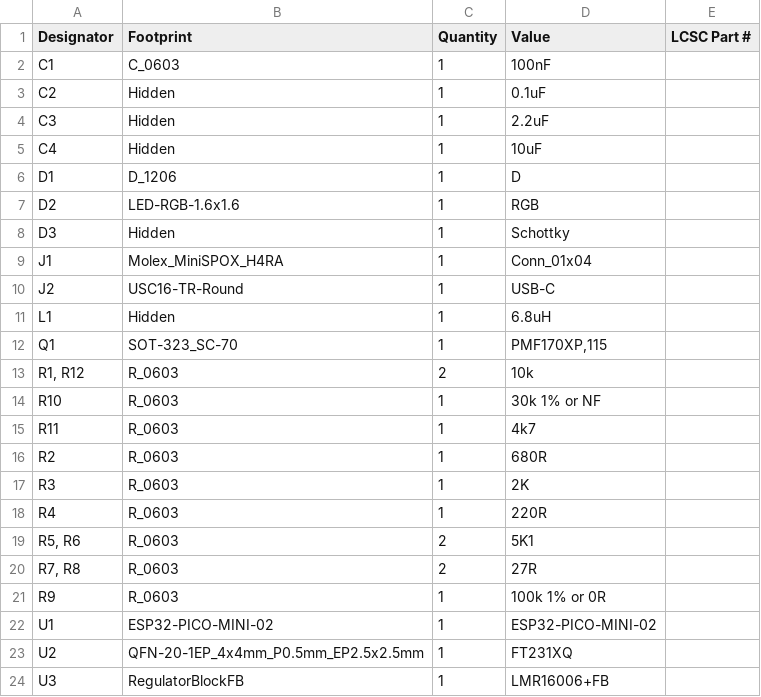
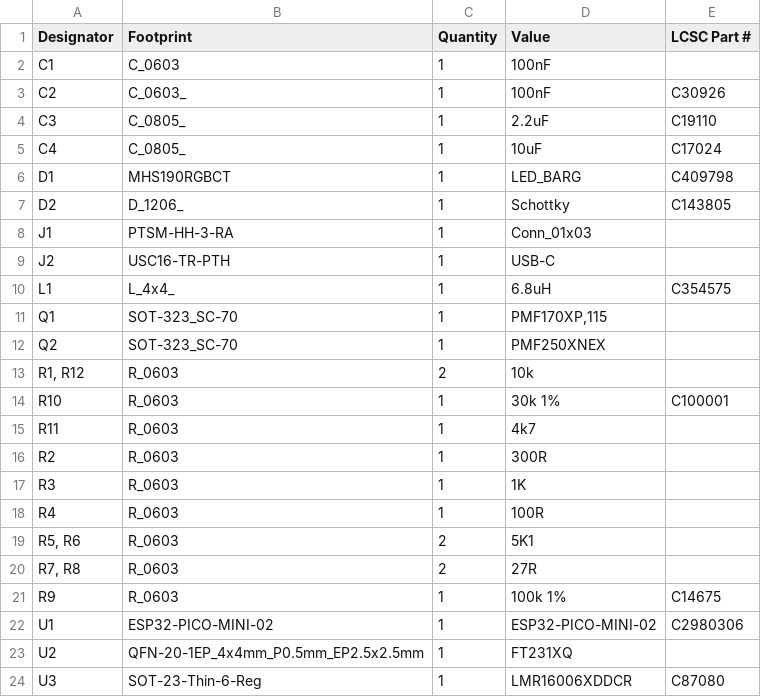
Before and after one commit to revk/ESP32-Generic, a CSV file: PCB/Generic5/production/bom.csv, drawn as a sheet.

Commit message:
New LED Generic 5

```diff
--- a/PCB/Generic5/production/bom.csv
+++ b/PCB/Generic5/production/bom.csv
@@ -2,23 +2,23 @@ Designator,Footprint,Quantity,Value,LCSC Part #
 C1,C_0603,1,100nF,
-C2,Hidden,1,0.1uF,
-C3,Hidden,1,2.2uF,
-C4,Hidden,1,10uF,
-D1,D_1206,1,D,
-D2,LED-RGB-1.6x1.6,1,RGB,
-D3,Hidden,1,Schottky,
-J1,Molex_MiniSPOX_H4RA,1,Conn_01x04,
-J2,USC16-TR-Round,1,USB-C,
-L1,Hidden,1,6.8uH,
+C2,C_0603_,1,100nF,C30926
+C3,C_0805_,1,2.2uF,C19110
+C4,C_0805_,1,10uF,C17024
+D1,MHS190RGBCT,1,LED_BARG,C409798
+D2,D_1206_,1,Schottky,C143805
+J1,PTSM-HH-3-RA,1,Conn_01x03,
+J2,USC16-TR-PTH,1,USB-C,
+L1,L_4x4_,1,6.8uH,C354575
 Q1,SOT-323_SC-70,1,"PMF170XP,115",
+Q2,SOT-323_SC-70,1,PMF250XNEX,
 "R1, R12",R_0603,2,10k,
-R10,R_0603,1,30k 1% or NF,
+R10,R_0603,1,30k 1%,C100001
 R11,R_0603,1,4k7,
-R2,R_0603,1,680R,
-R3,R_0603,1,2K,
-R4,R_0603,1,220R,
+R2,R_0603,1,300R,
+R3,R_0603,1,1K,
+R4,R_0603,1,100R,
 "R5, R6",R_0603,2,5K1,
 "R7, R8",R_0603,2,27R,
-R9,R_0603,1,100k 1% or 0R,
-U1,ESP32-PICO-MINI-02,1,ESP32-PICO-MINI-02,
+R9,R_0603,1,100k 1%,C14675
+U1,ESP32-PICO-MINI-02,1,ESP32-PICO-MINI-02,C2980306
 U2,QFN-20-1EP_4x4mm_P0.5mm_EP2.5x2.5mm,1,FT231XQ,
-U3,RegulatorBlockFB,1,LMR16006+FB,
+U3,SOT-23-Thin-6-Reg,1,LMR16006XDDCR,C87080
```
Also changed, not shown: PCB/Generic5/production/positions.csv, 8 other files.
